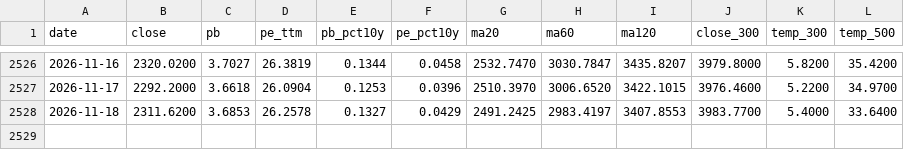
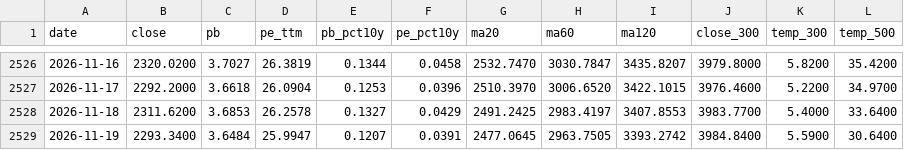
Before and after one commit to binbin1555/chinext-monitor, a CSV file: data/history.csv, drawn as a sheet; only a part is shown, gaps mark what is left out; the diff names each change by its address in the sheet, - before the commit and + after, or states it on an @@ line.

```diff
--- a/data/history.csv
+++ b/data/history.csv
+row 2529: 2026-11-19 | 2293.3400 | 3.6484 | 25.9947 | 0.1207 | 0.0391 | 2477.0645 | 2963.7505 | 3393.2742 | 3984.8400 | 5.5900 | 30.6400
```
Also changed, not shown: 2 other files.
